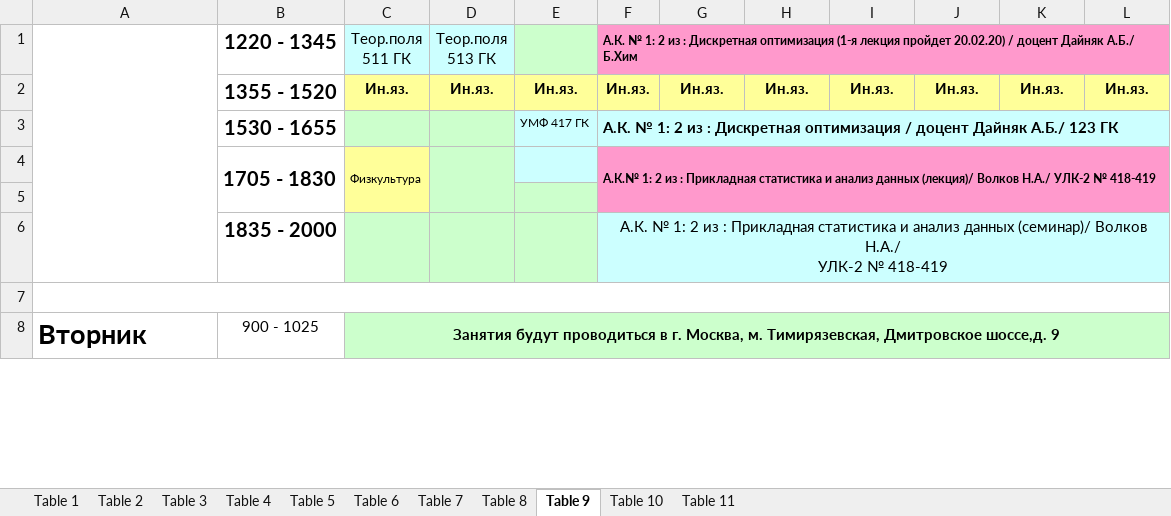
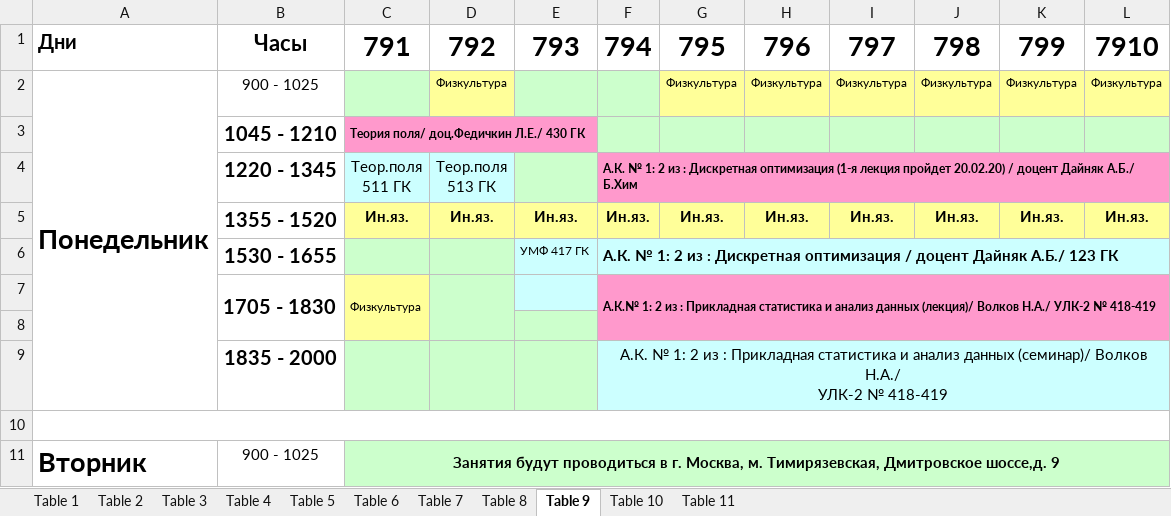
Before and after one commit to Claptar/Uni_help_bot, an Excel workbook: timetable/3-kurs-vesna-2019_2020.xlsx, sheet Table 9, drawn as a sheet; only a part is shown; values as stored, in another font and other column widths than the file's, no borders; removed rows and columns are numbered as before the commit, all else as after; the diff names each change by its address in the sheet, - before the commit and + after, or states it on an @@ line.

```diff
--- a/timetable/3-kurs-vesna-2019_2020.xlsx (sheet Table 9)
+++ b/timetable/3-kurs-vesna-2019_2020.xlsx (sheet Table 9)
+row 1: Дни | Часы | 791 | 792 | 793 | 794 | 795 | 796 | 797 | 798 | 799 | 7910
+row 2: Понедельник | 900 - 1025 |  | Физкультура |  |  | Физкультура | Физкультура | Физкультура | Физкультура | Физкультура | Физкультура
+row 3:  | 1045 - 1210 | Теория поля/ доц.Федичкин Л.Е./ 430 ГК
-A1:A6 merged
```
Also changed, not shown: sheet Table 8, sheet Table 7, sheet Table 3, sheet Table 11, sheet Table 6, sheet Table 2, 3 more sheets, timetable/2-kurs-vesna-2019_2020.xlsx, timetable/4-kurs-vesna-2019_2020.xlsx, 6 other files.
